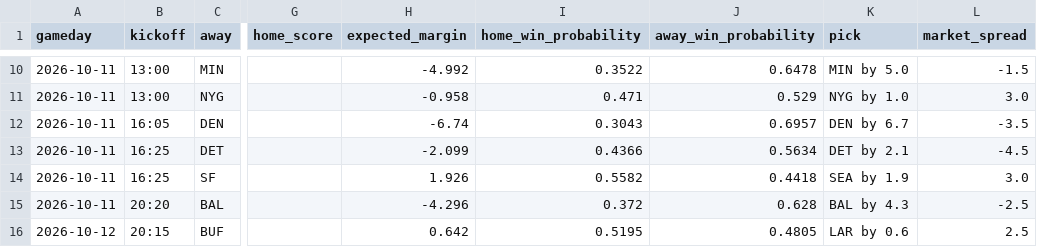
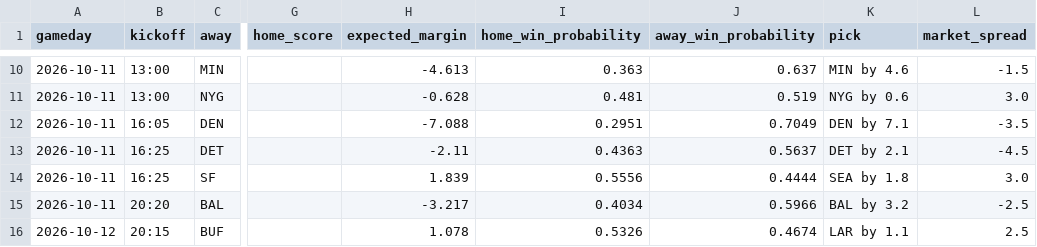
Before and after one commit to leonpalafox/leonpalafox.github.io, a CSV file: analysis/nfl-power-rankings/out/matchups.csv, drawn as a sheet; only a part is shown, gaps mark what is left out; the diff covers the shown part only; the diff names each change by its address in the sheet, - before the commit and + after, or states it on an @@ line.

```diff
--- a/analysis/nfl-power-rankings/out/matchups.csv
+++ b/analysis/nfl-power-rankings/out/matchups.csv
-H10 (expected_margin): -4.992
+H10 (expected_margin): -4.613
-I10 (home_win_probability): 0.3522
+I10 (home_win_probability): 0.363
-J10 (away_win_probability): 0.6478
+J10 (away_win_probability): 0.637
-K10 (pick): MIN by 5.0
+K10 (pick): MIN by 4.6
-H11 (expected_margin): -0.958
+H11 (expected_margin): -0.628
-I11 (home_win_probability): 0.471
+I11 (home_win_probability): 0.481
-J11 (away_win_probability): 0.529
+J11 (away_win_probability): 0.519
-K11 (pick): NYG by 1.0
+K11 (pick): NYG by 0.6
-H12 (expected_margin): -6.74
+H12 (expected_margin): -7.088
-I12 (home_win_probability): 0.3043
+I12 (home_win_probability): 0.2951
-J12 (away_win_probability): 0.6957
+J12 (away_win_probability): 0.7049
-K12 (pick): DEN by 6.7
+K12 (pick): DEN by 7.1
-H13 (expected_margin): -2.099
+H13 (expected_margin): -2.11
-I13 (home_win_probability): 0.4366
+I13 (home_win_probability): 0.4363
-J13 (away_win_probability): 0.5634
+J13 (away_win_probability): 0.5637
-H14 (expected_margin): 1.926
+H14 (expected_margin): 1.839
-I14 (home_win_probability): 0.5582
+I14 (home_win_probability): 0.5556
-J14 (away_win_probability): 0.4418
+J14 (away_win_probability): 0.4444
-K14 (pick): SEA by 1.9
+K14 (pick): SEA by 1.8
-H15 (expected_margin): -4.296
+H15 (expected_margin): -3.217
-I15 (home_win_probability): 0.372
+I15 (home_win_probability): 0.4034
-J15 (away_win_probability): 0.628
+J15 (away_win_probability): 0.5966
-K15 (pick): BAL by 4.3
+K15 (pick): BAL by 3.2
-H16 (expected_margin): 0.642
+H16 (expected_margin): 1.078
-I16 (home_win_probability): 0.5195
+I16 (home_win_probability): 0.5326
-J16 (away_win_probability): 0.4805
+J16 (away_win_probability): 0.4674
-K16 (pick): LAR by 0.6
+K16 (pick): LAR by 1.1
```
Also changed, not shown: 31 edited cells elsewhere in this file, 10 other files.
